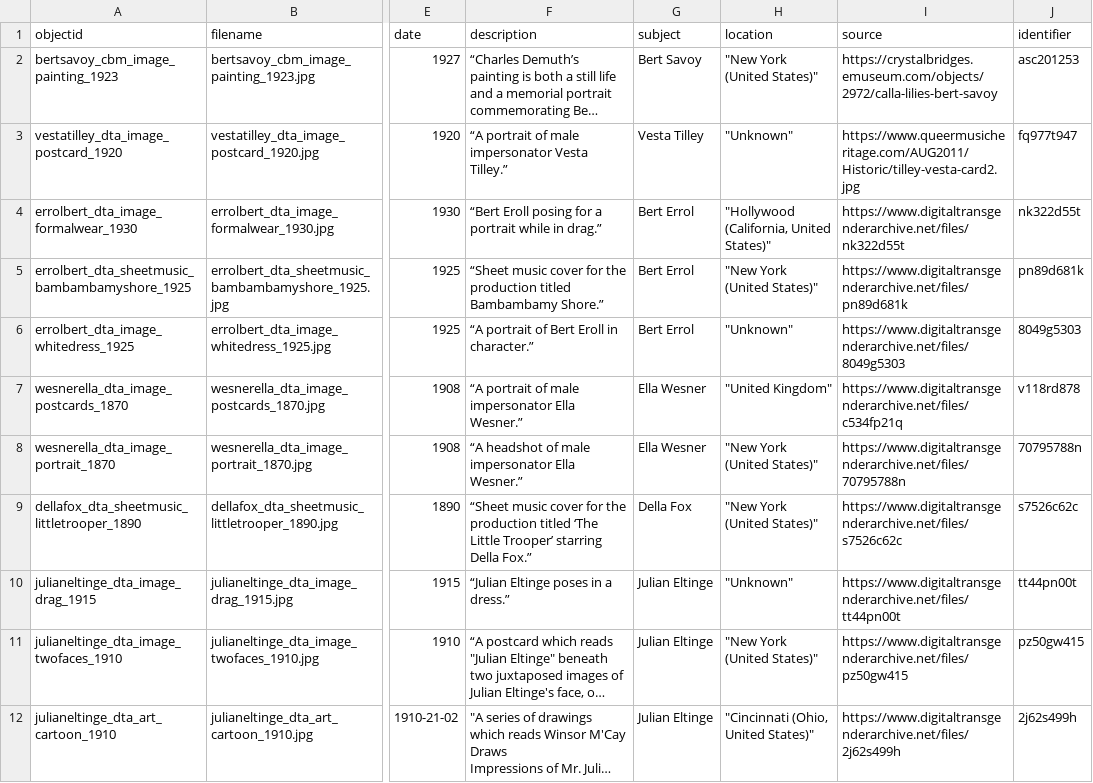
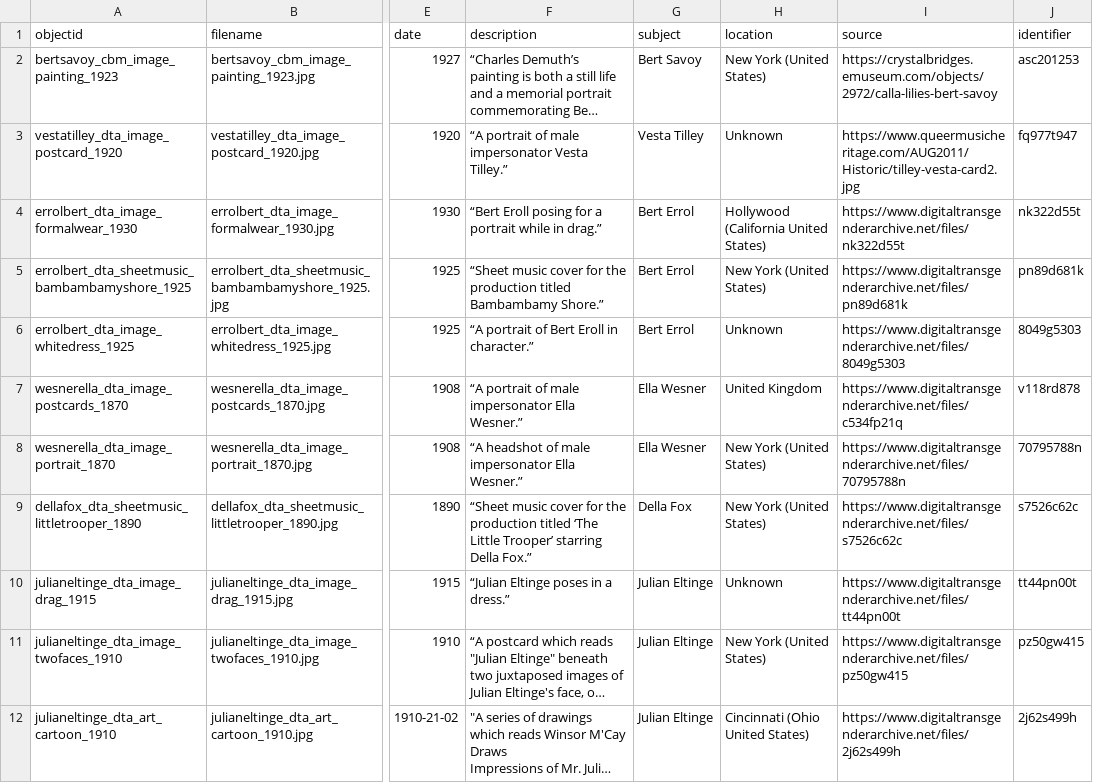
Before and after one commit to LIBDSCI350m-Fall25/group1, a CSV file: _data/vaudeville-metadata.csv, drawn as a sheet; only a part is shown, gaps mark what is left out; long unchanged cells end in …; the diff covers the shown part only; the diff names each change by its address in the sheet, - before the commit and + after, or states it on an @@ line.

Commit message:
removed commas and quotation marks from location feild

```diff
--- a/_data/vaudeville-metadata.csv
+++ b/_data/vaudeville-metadata.csv
-H2 (location): "New York (United States)"
+H2 (location): New York (United States)
-H3 (location): "Unknown"
+H3 (location): Unknown
-H4 (location): "Hollywood (California, United States)"
+H4 (location): Hollywood (California United States)
-H5 (location): "New York (United States)"
+H5 (location): New York (United States)
-H6 (location): "Unknown"
+H6 (location): Unknown
-H7 (location): "United Kingdom"
+H7 (location): United Kingdom
-H8:H9 (location): "New York (United States)"
+H8:H9 (location): New York (United States)
-H10 (location): "Unknown"
+H10 (location): Unknown
-H11 (location): "New York (United States)"
+H11 (location): New York (United States)
-H12 (location): "Cincinnati (Ohio, United States)"
+H12 (location): Cincinnati (Ohio United States)
```
Also changed, not shown: 10 edited cells elsewhere in this file.
